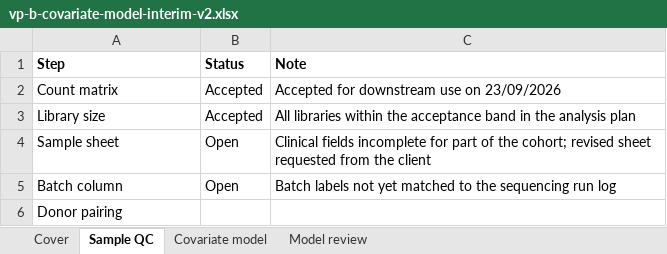
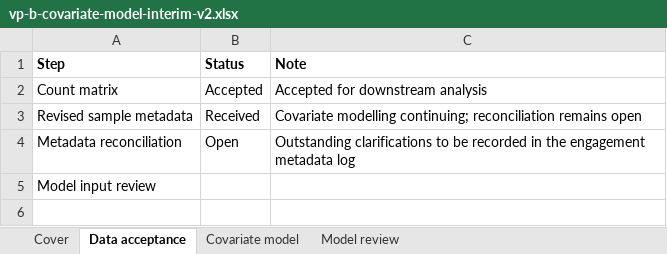
Before and after one commit to 60xAI/portco-mock-dataset, an Excel workbook: output/archive/QuenverellData/data/vp-b/rnaseq/processed/vp-b-covariate-model-interim-v2.xlsx, sheet Data acceptance, drawn as a sheet; values as stored, in another font and other column widths than the file's, no borders; removed rows and columns are numbered as before the commit, all else as after; the diff names each change by its address in the sheet, - before the commit and + after, or states it on an @@ line.

Commit message:
Stage 8 review fixes: D-011

```diff
--- a/output/archive/QuenverellData/data/vp-b/rnaseq/processed/vp-b-covariate-model-interim-v2.xlsx (sheet Data acceptance)
+++ b/output/archive/QuenverellData/data/vp-b/rnaseq/processed/vp-b-covariate-model-interim-v2.xlsx (sheet Data acceptance)
-sheet tab: Sample QC
+sheet tab: Data acceptance
-C2 (Note): Accepted for downstream use on 23/09/2026
+C2 (Note): Accepted for downstream analysis
-row 3: Library size | Accepted | All libraries within the acceptance band in the analysis plan
-row 4: Sample sheet | Open | Clinical fields incomplete for part of the cohort; revised sheet requested from the client
+row 3: Revised sample metadata | Received | Covariate modelling continuing; reconciliation remains open
-A4 (Step): Batch column
+A4 (Step): Metadata reconciliation
-C4 (Note): Batch labels not yet matched to the sequencing run log
+C4 (Note): Outstanding clarifications to be recorded in the engagement metadata log
-A5 (Step): Donor pairing
+A5 (Step): Model input review
```
Also changed, not shown: sheet Covariate model, sheet Model review, sheet Cover, 1 other file.
